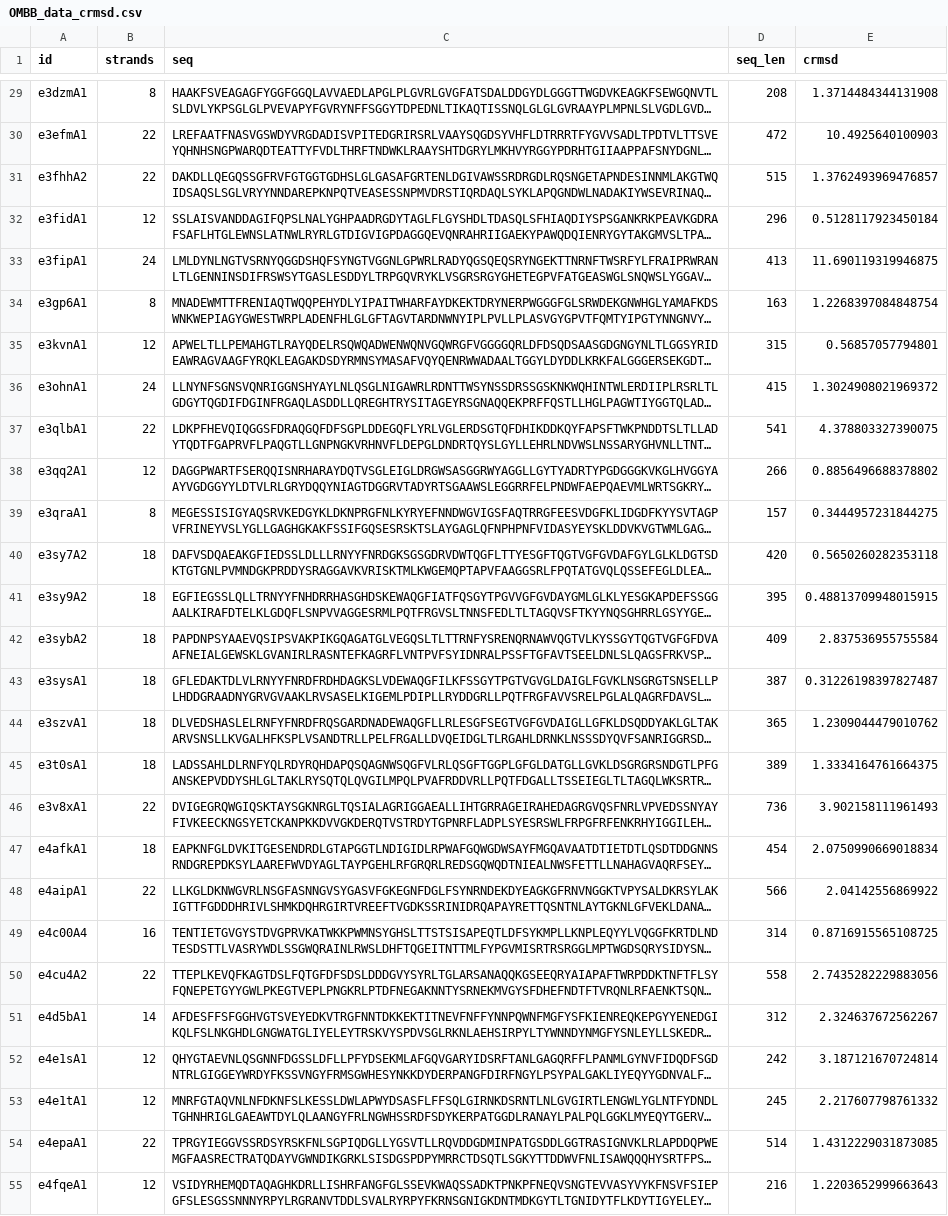
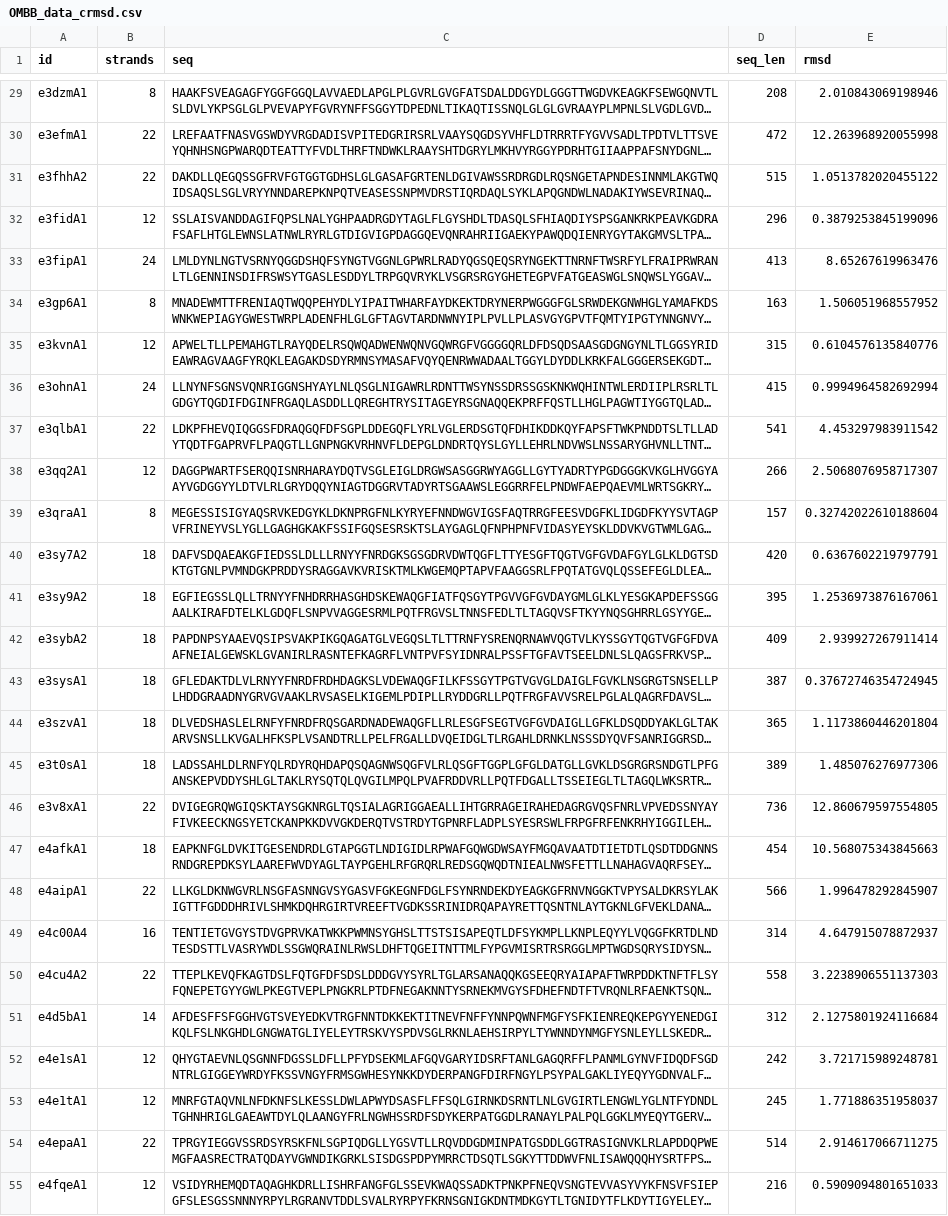
Before and after one commit to daiyral/DFold, a CSV file: OMBB_data_crmsd.csv, drawn as a sheet; only a part is shown, gaps mark what is left out; long unchanged cells end in …; the diff covers the shown part only; the diff names each change by its address in the sheet, - before the commit and + after, or states it on an @@ line.

```diff
--- a/OMBB_data_crmsd.csv
+++ b/OMBB_data_crmsd.csv
-E1: crmsd
+E1: rmsd
-E29 (rmsd): 1.3714484344131908
+E29 (rmsd): 2.010843069198946
-E30 (rmsd): 10.4925640100903
+E30 (rmsd): 12.263968920055998
-E31 (rmsd): 1.3762493969476857
+E31 (rmsd): 1.0513782020455122
-E32 (rmsd): 0.5128117923450184
+E32 (rmsd): 0.3879253845199096
-E33 (rmsd): 11.690119319946875
+E33 (rmsd): 8.65267619963476
-E34 (rmsd): 1.2268397084848754
+E34 (rmsd): 1.506051968557952
-E35 (rmsd): 0.56857057794801
+E35 (rmsd): 0.6104576135840776
-E36 (rmsd): 1.3024908021969372
+E36 (rmsd): 0.9994964582692994
-E37 (rmsd): 4.378803327390075
+E37 (rmsd): 4.453297983911542
-E38 (rmsd): 0.8856496688378802
+E38 (rmsd): 2.5068076958717307
-E39 (rmsd): 0.3444957231844275
+E39 (rmsd): 0.32742022610188604
-E40 (rmsd): 0.5650260282353118
+E40 (rmsd): 0.6367602219797791
-E41 (rmsd): 0.48813709948015915
+E41 (rmsd): 1.2536973876167061
-E42 (rmsd): 2.837536955755584
+E42 (rmsd): 2.939927267911414
-E43 (rmsd): 0.31226198397827487
+E43 (rmsd): 0.37672746354724945
-E44 (rmsd): 1.2309044479010762
+E44 (rmsd): 1.1173860446201804
-E45 (rmsd): 1.3334164761664375
+E45 (rmsd): 1.485076276977306
-E46 (rmsd): 3.902158111961493
+E46 (rmsd): 12.860679597554805
-E47 (rmsd): 2.0750990669018834
+E47 (rmsd): 10.568075343845663
-E48 (rmsd): 2.04142556869922
+E48 (rmsd): 1.996478292845907
-E49 (rmsd): 0.8716915565108725
+E49 (rmsd): 4.647915078872937
-E50 (rmsd): 2.7435282229883056
+E50 (rmsd): 3.2238906551137303
-E51 (rmsd): 2.324637672562267
+E51 (rmsd): 2.1275801924116684
-E52 (rmsd): 3.187121670724814
+E52 (rmsd): 3.721715989248781
-E53 (rmsd): 2.217607798761332
+E53 (rmsd): 1.771886351958037
-E54 (rmsd): 1.4312229031873085
+E54 (rmsd): 2.914617066711275
-E55 (rmsd): 1.2203652999663643
+E55 (rmsd): 0.5909094801651033
```
Also changed, not shown: 75 edited cells elsewhere in this file, 1 other file.
